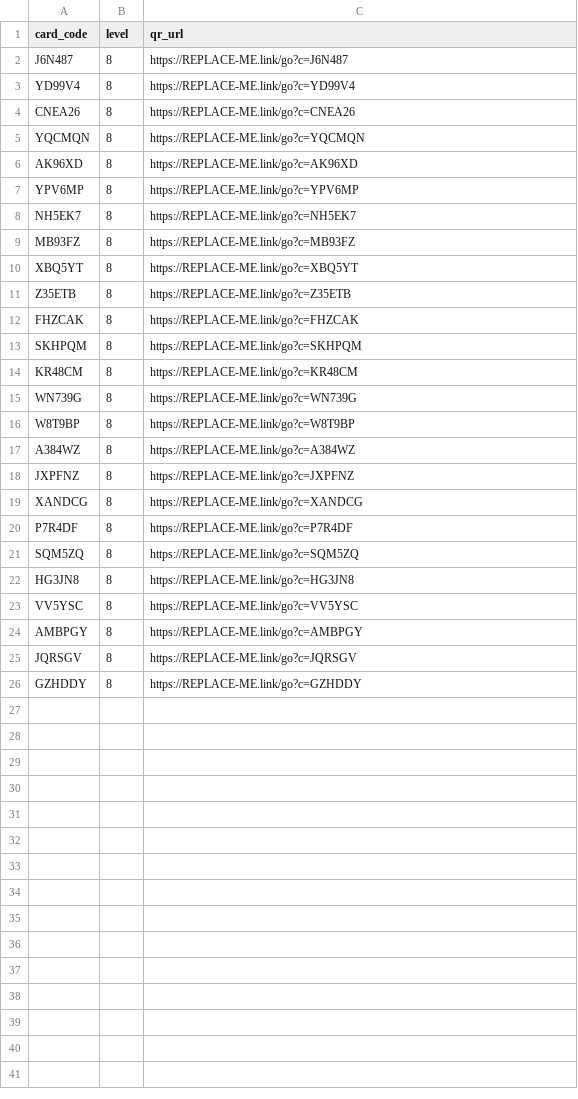
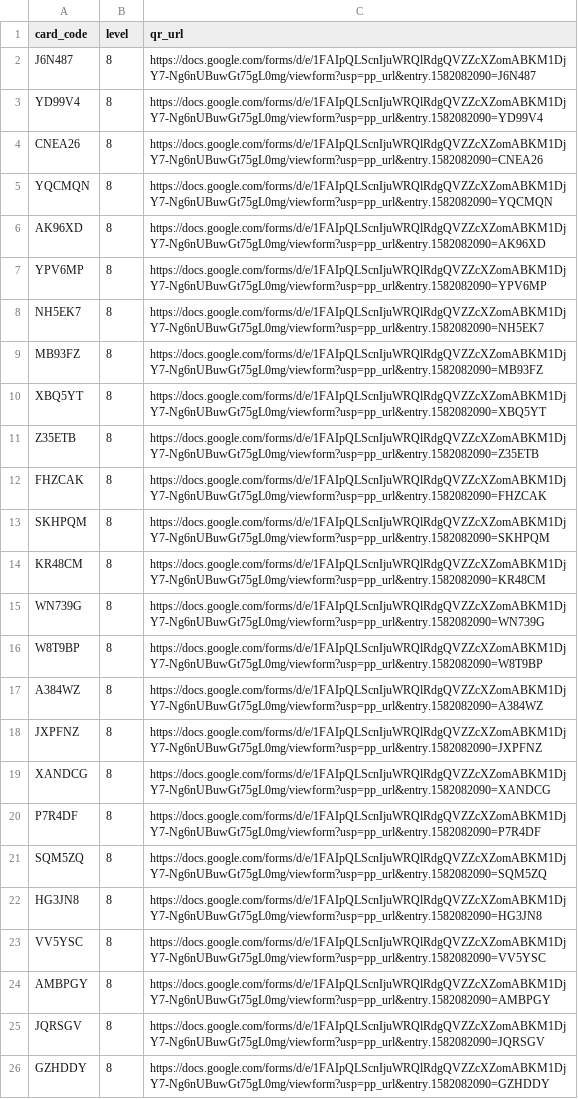
Before and after one commit to nwh4h5nbnt-cmyk/Claude, a CSV file: output/for_printer/level_08_2026-08-launch.csv, drawn as a sheet.

```diff
--- a/output/for_printer/level_08_2026-08-launch.csv
+++ b/output/for_printer/level_08_2026-08-launch.csv
@@ -1,26 +1,26 @@
 card_code,level,qr_url
-J6N487,8,https://REPLACE-ME.link/go?c=J6N487
-YD99V4,8,https://REPLACE-ME.link/go?c=YD99V4
-CNEA26,8,https://REPLACE-ME.link/go?c=CNEA26
-YQCMQN,8,https://REPLACE-ME.link/go?c=YQCMQN
-AK96XD,8,https://REPLACE-ME.link/go?c=AK96XD
-YPV6MP,8,https://REPLACE-ME.link/go?c=YPV6MP
-NH5EK7,8,https://REPLACE-ME.link/go?c=NH5EK7
-MB93FZ,8,https://REPLACE-ME.link/go?c=MB93FZ
-XBQ5YT,8,https://REPLACE-ME.link/go?c=XBQ5YT
-Z35ETB,8,https://REPLACE-ME.link/go?c=Z35ETB
-FHZCAK,8,https://REPLACE-ME.link/go?c=FHZCAK
-SKHPQM,8,https://REPLACE-ME.link/go?c=SKHPQM
-KR48CM,8,https://REPLACE-ME.link/go?c=KR48CM
-WN739G,8,https://REPLACE-ME.link/go?c=WN739G
-W8T9BP,8,https://REPLACE-ME.link/go?c=W8T9BP
-A384WZ,8,https://REPLACE-ME.link/go?c=A384WZ
-JXPFNZ,8,https://REPLACE-ME.link/go?c=JXPFNZ
-XANDCG,8,https://REPLACE-ME.link/go?c=XANDCG
-P7R4DF,8,https://REPLACE-ME.link/go?c=P7R4DF
-SQM5ZQ,8,https://REPLACE-ME.link/go?c=SQM5ZQ
-HG3JN8,8,https://REPLACE-ME.link/go?c=HG3JN8
-VV5YSC,8,https://REPLACE-ME.link/go?c=VV5YSC
-AMBPGY,8,https://REPLACE-ME.link/go?c=AMBPGY
-JQRSGV,8,https://REPLACE-ME.link/go?c=JQRSGV
-GZHDDY,8,https://REPLACE-ME.link/go?c=GZHDDY
+J6N487,8,https://docs.google.com/forms/d/e/1FAIpQLScnIjuWRQlRdgQVZZcXZomABKM1DjY7-Ng6nUBuwGt75gL0mg/viewform?usp=pp_url&entry.1582082090=J6N487
+YD99V4,8,https://docs.google.com/forms/d/e/1FAIpQLScnIjuWRQlRdgQVZZcXZomABKM1DjY7-Ng6nUBuwGt75gL0mg/viewform?usp=pp_url&entry.1582082090=YD99V4
+CNEA26,8,https://docs.google.com/forms/d/e/1FAIpQLScnIjuWRQlRdgQVZZcXZomABKM1DjY7-Ng6nUBuwGt75gL0mg/viewform?usp=pp_url&entry.1582082090=CNEA26
+YQCMQN,8,https://docs.google.com/forms/d/e/1FAIpQLScnIjuWRQlRdgQVZZcXZomABKM1DjY7-Ng6nUBuwGt75gL0mg/viewform?usp=pp_url&entry.1582082090=YQCMQN
+AK96XD,8,https://docs.google.com/forms/d/e/1FAIpQLScnIjuWRQlRdgQVZZcXZomABKM1DjY7-Ng6nUBuwGt75gL0mg/viewform?usp=pp_url&entry.1582082090=AK96XD
+YPV6MP,8,https://docs.google.com/forms/d/e/1FAIpQLScnIjuWRQlRdgQVZZcXZomABKM1DjY7-Ng6nUBuwGt75gL0mg/viewform?usp=pp_url&entry.1582082090=YPV6MP
+NH5EK7,8,https://docs.google.com/forms/d/e/1FAIpQLScnIjuWRQlRdgQVZZcXZomABKM1DjY7-Ng6nUBuwGt75gL0mg/viewform?usp=pp_url&entry.1582082090=NH5EK7
+MB93FZ,8,https://docs.google.com/forms/d/e/1FAIpQLScnIjuWRQlRdgQVZZcXZomABKM1DjY7-Ng6nUBuwGt75gL0mg/viewform?usp=pp_url&entry.1582082090=MB93FZ
+XBQ5YT,8,https://docs.google.com/forms/d/e/1FAIpQLScnIjuWRQlRdgQVZZcXZomABKM1DjY7-Ng6nUBuwGt75gL0mg/viewform?usp=pp_url&entry.1582082090=XBQ5YT
+Z35ETB,8,https://docs.google.com/forms/d/e/1FAIpQLScnIjuWRQlRdgQVZZcXZomABKM1DjY7-Ng6nUBuwGt75gL0mg/viewform?usp=pp_url&entry.1582082090=Z35ETB
+FHZCAK,8,https://docs.google.com/forms/d/e/1FAIpQLScnIjuWRQlRdgQVZZcXZomABKM1DjY7-Ng6nUBuwGt75gL0mg/viewform?usp=pp_url&entry.1582082090=FHZCAK
+SKHPQM,8,https://docs.google.com/forms/d/e/1FAIpQLScnIjuWRQlRdgQVZZcXZomABKM1DjY7-Ng6nUBuwGt75gL0mg/viewform?usp=pp_url&entry.1582082090=SKHPQM
+KR48CM,8,https://docs.google.com/forms/d/e/1FAIpQLScnIjuWRQlRdgQVZZcXZomABKM1DjY7-Ng6nUBuwGt75gL0mg/viewform?usp=pp_url&entry.1582082090=KR48CM
+WN739G,8,https://docs.google.com/forms/d/e/1FAIpQLScnIjuWRQlRdgQVZZcXZomABKM1DjY7-Ng6nUBuwGt75gL0mg/viewform?usp=pp_url&entry.1582082090=WN739G
+W8T9BP,8,https://docs.google.com/forms/d/e/1FAIpQLScnIjuWRQlRdgQVZZcXZomABKM1DjY7-Ng6nUBuwGt75gL0mg/viewform?usp=pp_url&entry.1582082090=W8T9BP
+A384WZ,8,https://docs.google.com/forms/d/e/1FAIpQLScnIjuWRQlRdgQVZZcXZomABKM1DjY7-Ng6nUBuwGt75gL0mg/viewform?usp=pp_url&entry.1582082090=A384WZ
+JXPFNZ,8,https://docs.google.com/forms/d/e/1FAIpQLScnIjuWRQlRdgQVZZcXZomABKM1DjY7-Ng6nUBuwGt75gL0mg/viewform?usp=pp_url&entry.1582082090=JXPFNZ
+XANDCG,8,https://docs.google.com/forms/d/e/1FAIpQLScnIjuWRQlRdgQVZZcXZomABKM1DjY7-Ng6nUBuwGt75gL0mg/viewform?usp=pp_url&entry.1582082090=XANDCG
+P7R4DF,8,https://docs.google.com/forms/d/e/1FAIpQLScnIjuWRQlRdgQVZZcXZomABKM1DjY7-Ng6nUBuwGt75gL0mg/viewform?usp=pp_url&entry.1582082090=P7R4DF
+SQM5ZQ,8,https://docs.google.com/forms/d/e/1FAIpQLScnIjuWRQlRdgQVZZcXZomABKM1DjY7-Ng6nUBuwGt75gL0mg/viewform?usp=pp_url&entry.1582082090=SQM5ZQ
+HG3JN8,8,https://docs.google.com/forms/d/e/1FAIpQLScnIjuWRQlRdgQVZZcXZomABKM1DjY7-Ng6nUBuwGt75gL0mg/viewform?usp=pp_url&entry.1582082090=HG3JN8
+VV5YSC,8,https://docs.google.com/forms/d/e/1FAIpQLScnIjuWRQlRdgQVZZcXZomABKM1DjY7-Ng6nUBuwGt75gL0mg/viewform?usp=pp_url&entry.1582082090=VV5YSC
+AMBPGY,8,https://docs.google.com/forms/d/e/1FAIpQLScnIjuWRQlRdgQVZZcXZomABKM1DjY7-Ng6nUBuwGt75gL0mg/viewform?usp=pp_url&entry.1582082090=AMBPGY
+JQRSGV,8,https://docs.google.com/forms/d/e/1FAIpQLScnIjuWRQlRdgQVZZcXZomABKM1DjY7-Ng6nUBuwGt75gL0mg/viewform?usp=pp_url&entry.1582082090=JQRSGV
+GZHDDY,8,https://docs.google.com/forms/d/e/1FAIpQLScnIjuWRQlRdgQVZZcXZomABKM1DjY7-Ng6nUBuwGt75gL0mg/viewform?usp=pp_url&entry.1582082090=GZHDDY
```
Also changed, not shown: output/for_printer/level_04_2026-08-launch.csv, output/for_printer/level_05_2026-08-launch.csv, 31 other files.
